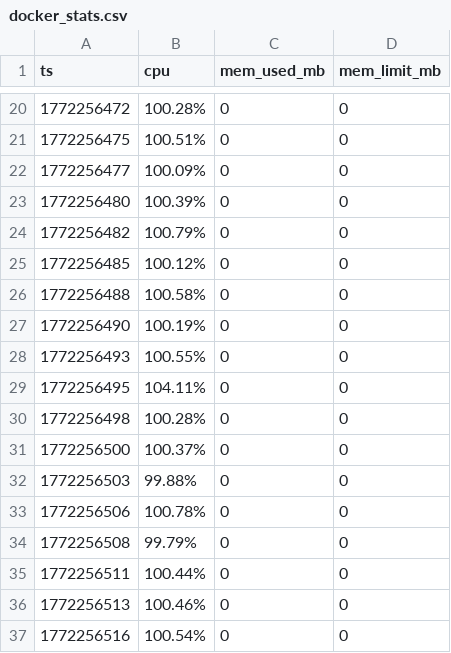
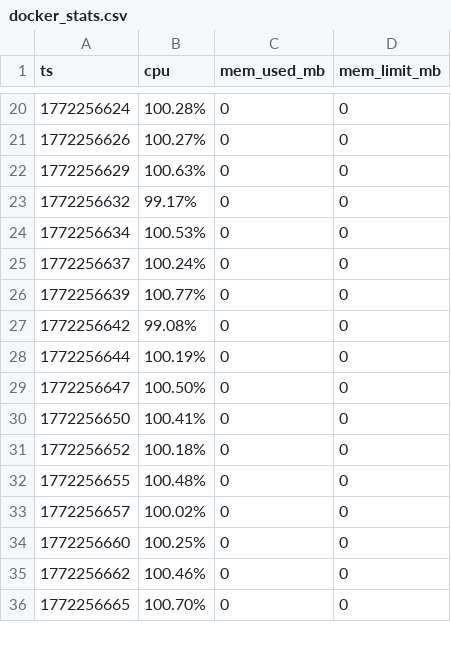
Before and after one commit to iinow/oddments, a CSV file: reports/docker_10m_200m/docker_stats.csv, drawn as a sheet; only a part is shown, gaps mark what is left out; the diff covers the shown part only.

Commit message:
chore: rerun docker 10M@200m benchmark and refresh report artifacts

```diff
--- a/reports/docker_10m_200m/docker_stats.csv
+++ b/reports/docker_10m_200m/docker_stats.csv
@@ -20,18 +20,17 @@ ts,cpu,mem_used_mb,mem_limit_mb
-1772256472,100.28%,0,0
-1772256475,100.51%,0,0
-1772256477,100.09%,0,0
-1772256480,100.39%,0,0
-1772256482,100.79%,0,0
-1772256485,100.12%,0,0
-1772256488,100.58%,0,0
-1772256490,100.19%,0,0
-1772256493,100.55%,0,0
-1772256495,104.11%,0,0
-1772256498,100.28%,0,0
-1772256500,100.37%,0,0
-1772256503,99.88%,0,0
-1772256506,100.78%,0,0
-1772256508,99.79%,0,0
-1772256511,100.44%,0,0
-1772256513,100.46%,0,0
-1772256516,100.54%,0,0
+1772256624,100.28%,0,0
+1772256626,100.27%,0,0
+1772256629,100.63%,0,0
+1772256632,99.17%,0,0
+1772256634,100.53%,0,0
+1772256637,100.24%,0,0
+1772256639,100.77%,0,0
+1772256642,99.08%,0,0
+1772256644,100.19%,0,0
+1772256647,100.50%,0,0
+1772256650,100.41%,0,0
+1772256652,100.18%,0,0
+1772256655,100.48%,0,0
+1772256657,100.02%,0,0
+1772256660,100.25%,0,0
+1772256662,100.46%,0,0
+1772256665,100.70%,0,0
```
Also changed, not shown: 12 added rows, 14 removed rows and 14 edited cells elsewhere in this file, reports/docker_10m_200m/gc_memory_detailed_summary.csv, 5 other files.
